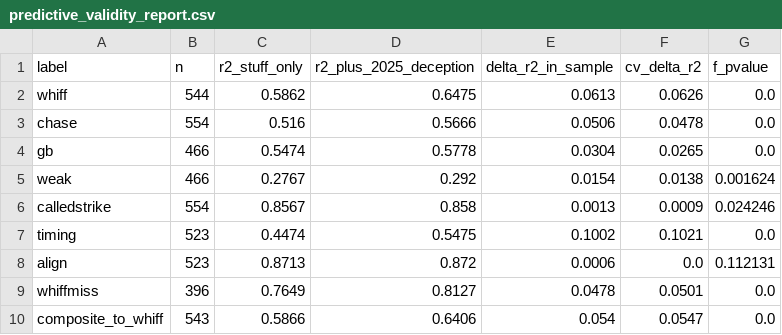
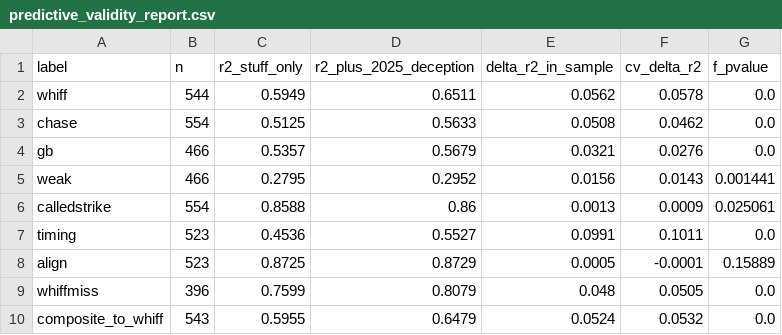
Before and after one commit to henrybednar/pitcher-deception-metric, a CSV file: output/predictive_validity_report.csv, drawn as a sheet.

```diff
--- a/output/predictive_validity_report.csv
+++ b/output/predictive_validity_report.csv
@@ -1,10 +1,10 @@
 label,n,r2_stuff_only,r2_plus_2025_deception,delta_r2_in_sample,cv_delta_r2,f_pvalue
-whiff,544,0.5862,0.6475,0.0613,0.0626,0.0
-chase,554,0.516,0.5666,0.0506,0.0478,0.0
-gb,466,0.5474,0.5778,0.0304,0.0265,0.0
-weak,466,0.2767,0.292,0.0154,0.0138,0.001624
-calledstrike,554,0.8567,0.858,0.0013,0.0009,0.024246
-timing,523,0.4474,0.5475,0.1002,0.1021,0.0
-align,523,0.8713,0.872,0.0006,0.0,0.112131
-whiffmiss,396,0.7649,0.8127,0.0478,0.0501,0.0
-composite_to_whiff,543,0.5866,0.6406,0.054,0.0547,0.0
+whiff,544,0.5949,0.6511,0.0562,0.0578,0.0
+chase,554,0.5125,0.5633,0.0508,0.0462,0.0
+gb,466,0.5357,0.5679,0.0321,0.0276,0.0
+weak,466,0.2795,0.2952,0.0156,0.0143,0.001441
+calledstrike,554,0.8588,0.86,0.0013,0.0009,0.025061
+timing,523,0.4536,0.5527,0.0991,0.1011,0.0
+align,523,0.8725,0.8729,0.0005,-0.0001,0.15889
+whiffmiss,396,0.7599,0.8079,0.048,0.0505,0.0
+composite_to_whiff,543,0.5955,0.6479,0.0524,0.0532,0.0
```
Also changed, not shown: output/reliability_report.csv, 11 other files.
